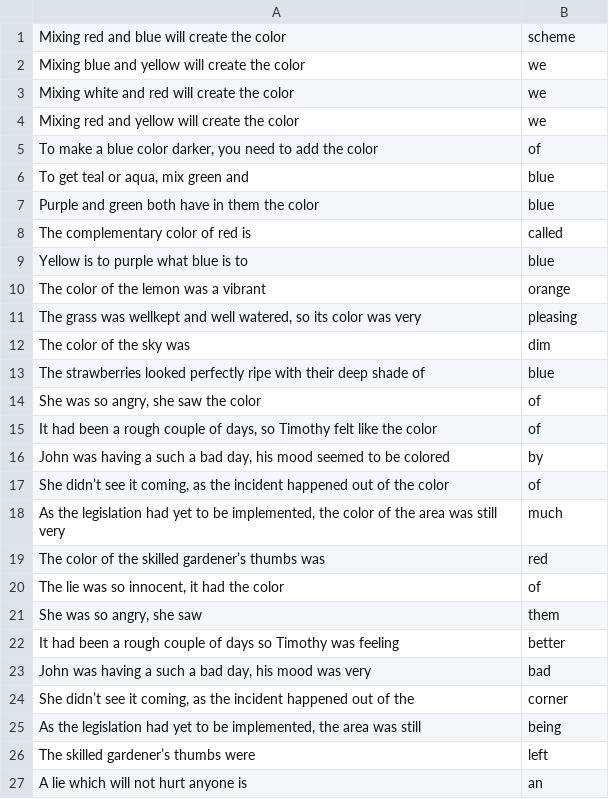
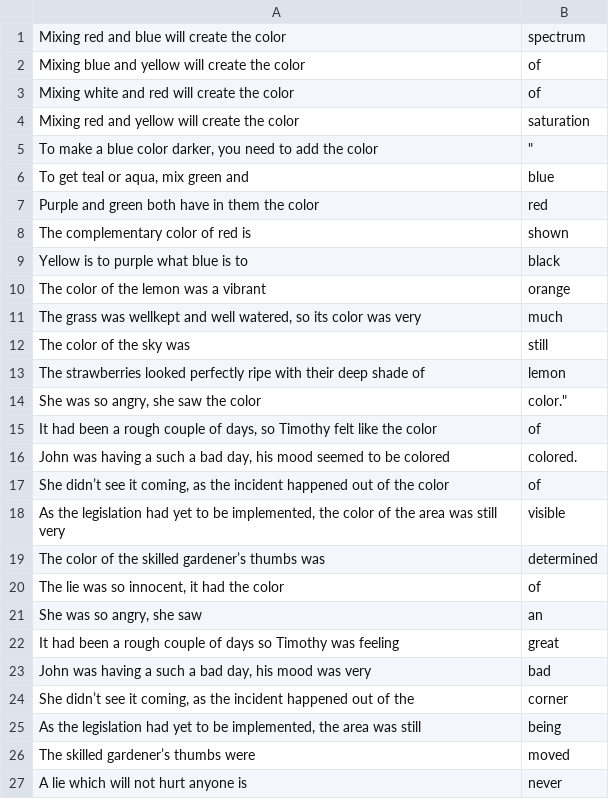
Before and after one commit to Kalkiara/nlp_exam22, a CSV file: out/output_gpt2.csv, drawn as a sheet.

```diff
--- a/out/output_gpt2.csv
+++ b/out/output_gpt2.csv
@@ -1,23 +1,23 @@
-Mixing red and blue will create the color;scheme
-Mixing blue and yellow will create the color;we
-Mixing white and red will create the color;we
-Mixing red and yellow will create the color;we
-To make a blue color darker, you need to add the color;of
+Mixing red and blue will create the color;spectrum
+Mixing blue and yellow will create the color;of
+Mixing white and red will create the color;of
+Mixing red and yellow will create the color;saturation
+To make a blue color darker, you need to add the color;""""
 To get teal or aqua, mix green and;blue
-Purple and green both have in them the color;blue
-The complementary color of red is;called
-Yellow is to purple what blue is to;blue
+Purple and green both have in them the color;red
+The complementary color of red is;shown
+Yellow is to purple what blue is to;black
 The color of the lemon was a vibrant;orange
-The grass was wellkept and well watered, so its color was very;pleasing
-The color of the sky was;dim
-The strawberries looked perfectly ripe with their deep shade of;blue
-She was so angry, she saw the color;of
+The grass was wellkept and well watered, so its color was very;much
+The color of the sky was;still
+The strawberries looked perfectly ripe with their deep shade of;lemon
+She was so angry, she saw the color;"color."""
 It had been a rough couple of days, so Timothy felt like the color;of
-John was having a such a bad day, his mood seemed to be colored;by
+John was having a such a bad day, his mood seemed to be colored;colored.
 She didn’t see it coming, as the incident happened out of the color;of
-As the legislation had yet to be implemented, the color of the area was still very;much
-The color of the skilled gardener’s thumbs was;red
+As the legislation had yet to be implemented, the color of the area was still very;visible
+The color of the skilled gardener’s thumbs was;determined
 The lie was so innocent, it had the color;of
-She was so angry, she saw;them
-It had been a rough couple of days so Timothy was feeling;better
+She was so angry, she saw;an
+It had been a rough couple of days so Timothy was feeling;great
 John was having a such a bad day, his mood was very;bad
@@ -25,3 +25,3 @@ She didn’t see it coming, as the incident happened out of the;corner
 As the legislation had yet to be implemented, the area was still;being
-The skilled gardener’s thumbs were;left
-A lie which will not hurt anyone is;an
+The skilled gardener’s thumbs were;moved
+A lie which will not hurt anyone is;never
```
Also changed, not shown: out/output_gpt3.csv, 1 other file.
